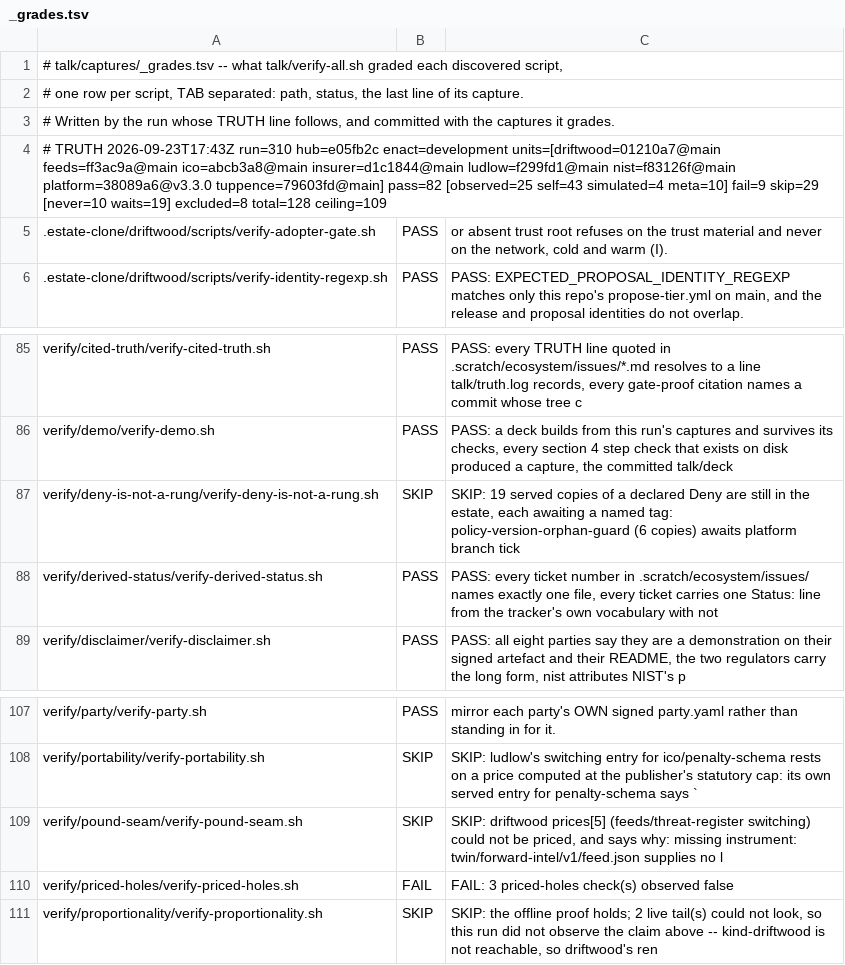
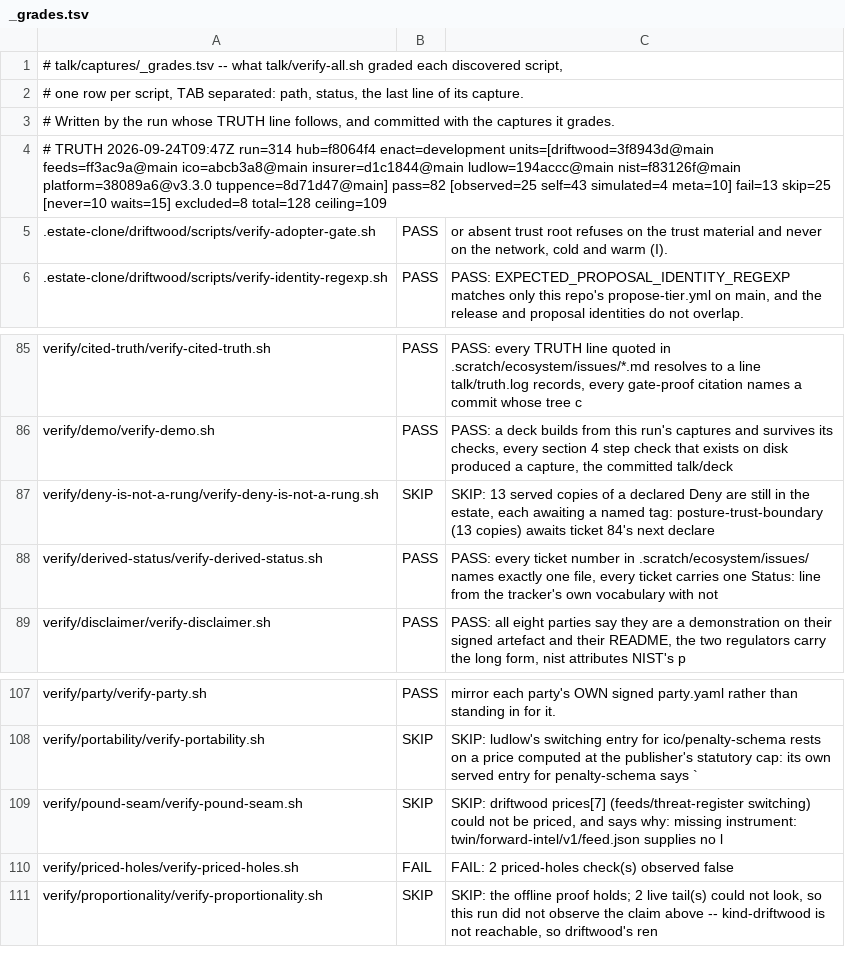
Before and after one commit to policy-as-versioned-flux/policy-as-versioned-flux, a TSV file: talk/captures/_grades.tsv, drawn as a sheet; only a part is shown, gaps mark what is left out; the diff covers the shown part only.

Commit message:
truth: record run 314 [skip ci]

```diff
--- a/talk/captures/_grades.tsv
+++ b/talk/captures/_grades.tsv
@@ -3,3 +3,3 @@
 # Written by the run whose TRUTH line follows, and committed with the captures it grades.
-# TRUTH 2026-09-23T17:43Z run=310 hub=e05fb2c enact=development units=[driftwood=01210a7@main feeds=ff3ac9a@main ico=abcb3a8@main insurer=d1c1844@main ludlow=f299fd1@main nist=f83126f@main platform=38089a6@v3.3.0 tuppence=79603fd@main] pass=82 [observed=25 self=43 simulated=4 meta=10] fail=9 skip=29 [never=10 waits=19] excluded=8 total=128 ceiling=109
+# TRUTH 2026-09-24T09:47Z run=314 hub=f8064f4 enact=development units=[driftwood=3f8943d@main feeds=ff3ac9a@main ico=abcb3a8@main insurer=d1c1844@main ludlow=194accc@main nist=f83126f@main platform=38089a6@v3.3.0 tuppence=8d71d47@main] pass=82 [observed=25 self=43 simulated=4 meta=10] fail=13 skip=25 [never=10 waits=15] excluded=8 total=128 ceiling=109
 .estate-clone/driftwood/scripts/verify-adopter-gate.sh	PASS	      or absent trust root refuses on the trust material and never on the network, cold and warm (I).
@@ -86,3 +86,3 @@ verify/cited-truth/verify-cited-truth.sh	PASS	PASS: every TRUTH line quoted in .
 verify/demo/verify-demo.sh	PASS	PASS: a deck builds from this run's captures and survives its checks, every section 4 step check that exists on disk produced a capture, the committed talk/deck
-verify/deny-is-not-a-rung/verify-deny-is-not-a-rung.sh	SKIP	SKIP: 19 served copies of a declared Deny are still in the estate, each awaiting a named tag: policy-version-orphan-guard (6 copies) awaits platform branch tick
+verify/deny-is-not-a-rung/verify-deny-is-not-a-rung.sh	SKIP	SKIP: 13 served copies of a declared Deny are still in the estate, each awaiting a named tag: posture-trust-boundary (13 copies) awaits ticket 84's next declare
 verify/derived-status/verify-derived-status.sh	PASS	PASS: every ticket number in .scratch/ecosystem/issues/ names exactly one file, every ticket carries one Status: line from the tracker's own vocabulary with not
@@ -108,4 +108,4 @@ verify/party/verify-party.sh	PASS	mirror each party's OWN signed party.yaml rath
 verify/portability/verify-portability.sh	SKIP	SKIP: ludlow's switching entry for ico/penalty-schema rests on a price computed at the publisher's statutory cap: its own served entry for penalty-schema says `
-verify/pound-seam/verify-pound-seam.sh	SKIP	SKIP: driftwood prices[5] (feeds/threat-register switching) could not be priced, and says why: missing instrument: twin/forward-intel/v1/feed.json supplies no l
-verify/priced-holes/verify-priced-holes.sh	FAIL	FAIL: 3 priced-holes check(s) observed false
+verify/pound-seam/verify-pound-seam.sh	SKIP	SKIP: driftwood prices[7] (feeds/threat-register switching) could not be priced, and says why: missing instrument: twin/forward-intel/v1/feed.json supplies no l
+verify/priced-holes/verify-priced-holes.sh	FAIL	FAIL: 2 priced-holes check(s) observed false
 verify/proportionality/verify-proportionality.sh	SKIP	SKIP: the offline proof holds; 2 live tail(s) could not look, so this run did not observe the claim above -- kind-driftwood is not reachable, so driftwood's ren
```
Also changed, not shown: 15 edited cells elsewhere in this file, 50 other files.
